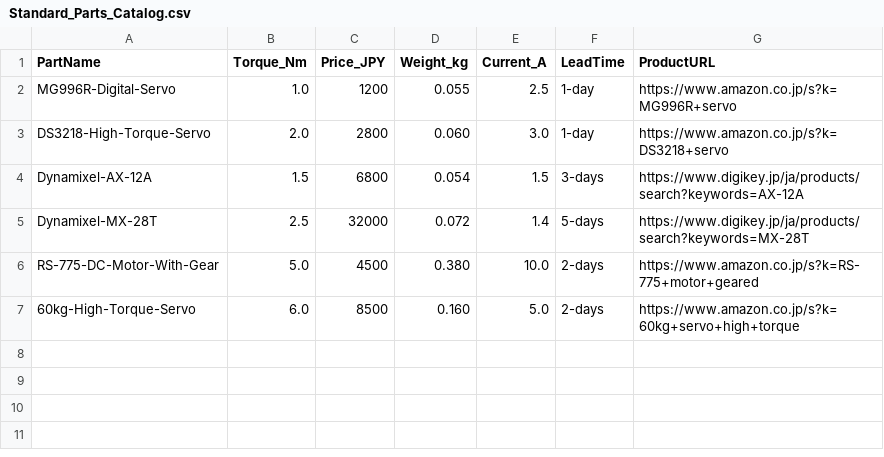
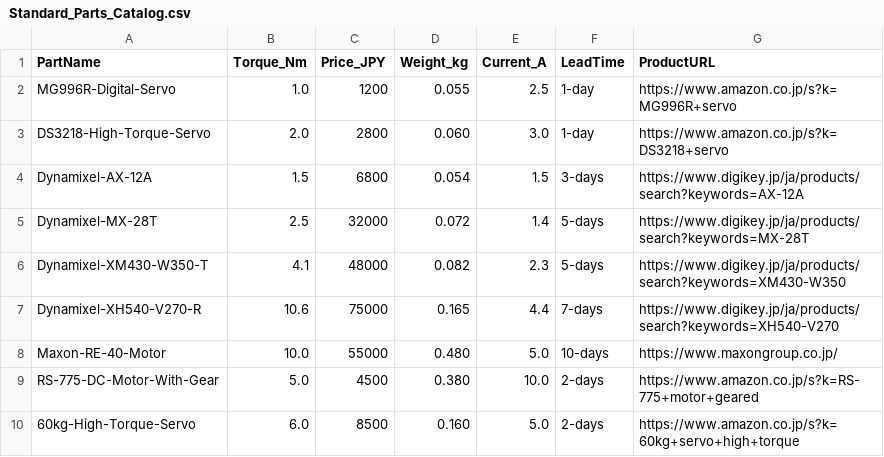
Before and after one commit to WaRara-men/AMD-Suite-AI-Design-Automation, a CSV file: data/Standard_Parts_Catalog.csv, drawn as a sheet.

```diff
--- a/data/Standard_Parts_Catalog.csv
+++ b/data/Standard_Parts_Catalog.csv
@@ -5,2 +5,5 @@ Dynamixel-AX-12A,1.5,6800,0.054,1.5,3-days,https://www.digikey.jp/ja/products/se
 Dynamixel-MX-28T,2.5,32000,0.072,1.4,5-days,https://www.digikey.jp/ja/products/search?keywords=MX-28T
+Dynamixel-XM430-W350-T,4.1,48000,0.082,2.3,5-days,https://www.digikey.jp/ja/products/search?keywords=XM430-W350
+Dynamixel-XH540-V270-R,10.6,75000,0.165,4.4,7-days,https://www.digikey.jp/ja/products/search?keywords=XH540-V270
+Maxon-RE-40-Motor,10.0,55000,0.480,5.0,10-days,https://www.maxongroup.co.jp/
 RS-775-DC-Motor-With-Gear,5.0,4500,0.380,10.0,2-days,https://www.amazon.co.jp/s?k=RS-775+motor+geared
```
Also changed, not shown: data/Battery_Catalog.csv, data/Bolt_Catalog.csv, 8 other files.
